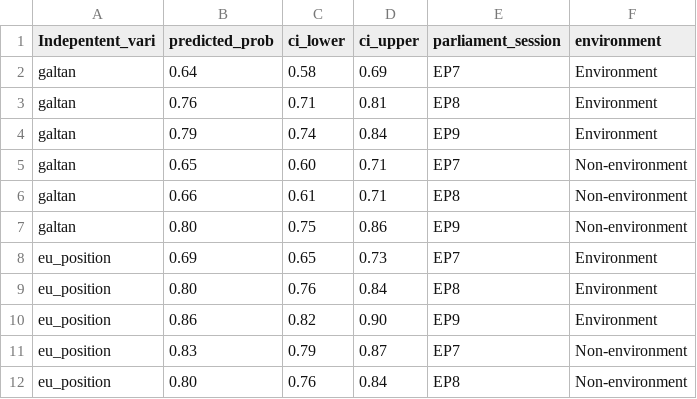
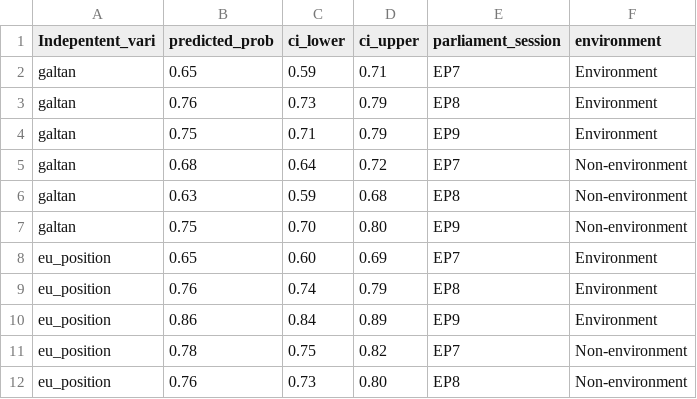
Before and after one commit to ChristianAlmBran/clivagens_ideologicas_no_pe, a CSV file: visualization/final_vote_no.csv, drawn as a sheet; only a part is shown; the diff covers the shown part only.

```diff
--- a/visualization/final_vote_no.csv
+++ b/visualization/final_vote_no.csv
@@ -1,12 +1,12 @@
 Indepentent_vari,predicted_prob,ci_lower,ci_upper,parliament_session,environment
-galtan,0.64,0.58,0.69,EP7,Environment
-galtan,0.76,0.71,0.81,EP8,Environment
-galtan,0.79,0.74,0.84,EP9,Environment
-galtan,0.65,0.60,0.71,EP7,Non-environment
-galtan,0.66,0.61,0.71,EP8,Non-environment
-galtan,0.80,0.75,0.86,EP9,Non-environment
-eu_position,0.69,0.65,0.73,EP7,Environment
-eu_position,0.80,0.76,0.84,EP8,Environment
-eu_position,0.86,0.82,0.90,EP9,Environment
-eu_position,0.83,0.79,0.87,EP7,Non-environment
-eu_position,0.80,0.76,0.84,EP8,Non-environment
+galtan,0.65,0.59,0.71,EP7,Environment
+galtan,0.76,0.73,0.79,EP8,Environment
+galtan,0.75,0.71,0.79,EP9,Environment
+galtan,0.68,0.64,0.72,EP7,Non-environment
+galtan,0.63,0.59,0.68,EP8,Non-environment
+galtan,0.75,0.70,0.80,EP9,Non-environment
+eu_position,0.65,0.60,0.69,EP7,Environment
+eu_position,0.76,0.74,0.79,EP8,Environment
+eu_position,0.86,0.84,0.89,EP9,Environment
+eu_position,0.78,0.75,0.82,EP7,Non-environment
+eu_position,0.76,0.73,0.80,EP8,Non-environment
```
Also changed, not shown: 19 edited cells elsewhere in this file, visualization/final_vote_no_mean.csv, visualization/final_vote_yes.csv, 1 other file.
